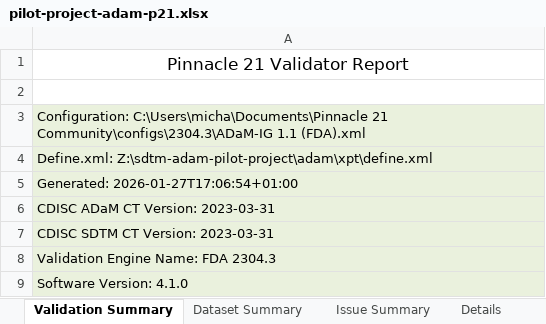
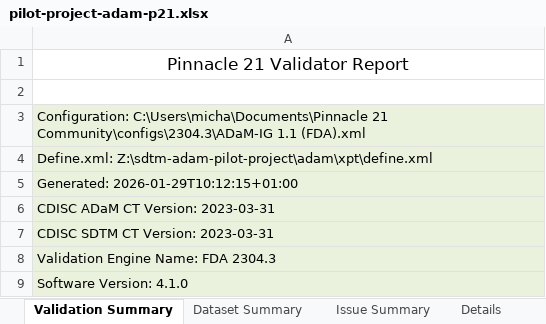
Before and after one commit to MiBiMiFlo/cdisc-data-examples, an Excel workbook: sdtm-adam-pilot-project/adam/pilot-project-adam-p21.xlsx, sheet Validation Summary, drawn as a sheet; values as stored, in another font and other column widths than the file's, no borders; the diff names each change by its address in the sheet, - before the commit and + after, or states it on an @@ line.

```diff
--- a/sdtm-adam-pilot-project/adam/pilot-project-adam-p21.xlsx (sheet Validation Summary)
+++ b/sdtm-adam-pilot-project/adam/pilot-project-adam-p21.xlsx (sheet Validation Summary)
-A5: Generated: 2026-01-27T17:06:54+01:00
+A5: Generated: 2026-01-29T10:12:15+01:00
```
Also changed, not shown: sheet Details, sheet Issue Summary.
